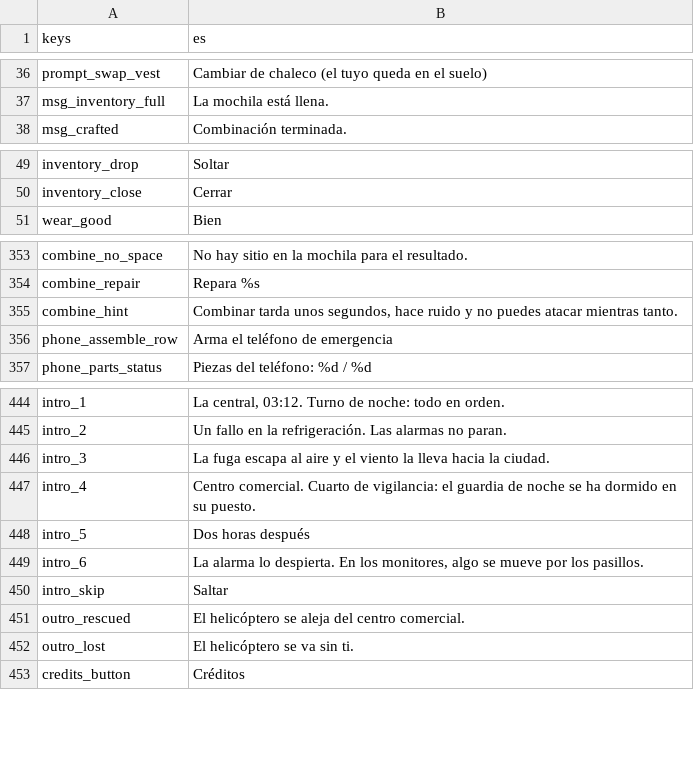
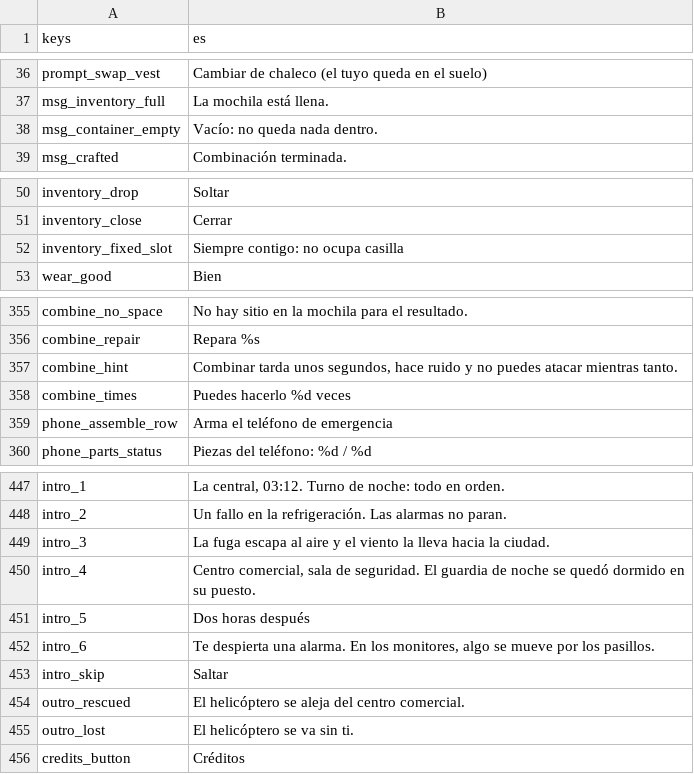
Before and after one commit to Dannnyusssssss/dead-shift-3D, a CSV file: game/data/texts/texts.csv, drawn as a sheet; only a part is shown, gaps mark what is left out.

```diff
--- a/game/data/texts/texts.csv
+++ b/game/data/texts/texts.csv
@@ -37,2 +37,3 @@ prompt_swap_vest,"Cambiar de chaleco (el tuyo queda en el suelo)"
 msg_inventory_full,"La mochila está llena."
+msg_container_empty,"Vacío: no queda nada dentro."
 msg_crafted,"Combinación terminada."
@@ -50,2 +51,3 @@ inventory_drop,"Soltar"
 inventory_close,"Cerrar"
+inventory_fixed_slot,"Siempre contigo: no ocupa casilla"
 wear_good,"Bien"
@@ -358,2 +360,3 @@ combine_repair,"Repara %s"
 combine_hint,"Combinar tarda unos segundos, hace ruido y no puedes atacar mientras tanto."
+combine_times,"Puedes hacerlo %d veces"
 phone_assemble_row,"Arma el teléfono de emergencia"
@@ -449,5 +452,5 @@ intro_2,"Un fallo en la refrigeración. Las alarmas no paran."
 intro_3,"La fuga escapa al aire y el viento la lleva hacia la ciudad."
-intro_4,"Centro comercial. Cuarto de vigilancia: el guardia de noche se ha dormido en su puesto."
+intro_4,"Centro comercial, sala de seguridad. El guardia de noche se quedó dormido en su puesto."
 intro_5,"Dos horas después"
-intro_6,"La alarma lo despierta. En los monitores, algo se mueve por los pasillos."
+intro_6,"Te despierta una alarma. En los monitores, algo se mueve por los pasillos."
 intro_skip,"Saltar"
```
Also changed, not shown: 35 other files.
